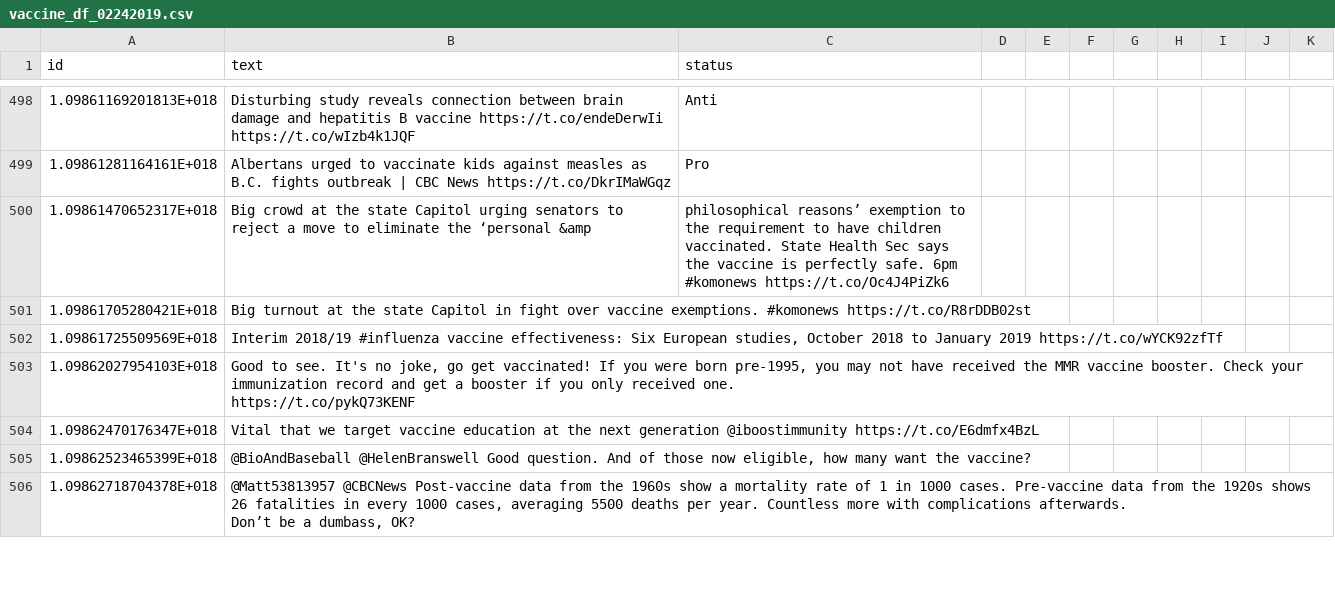
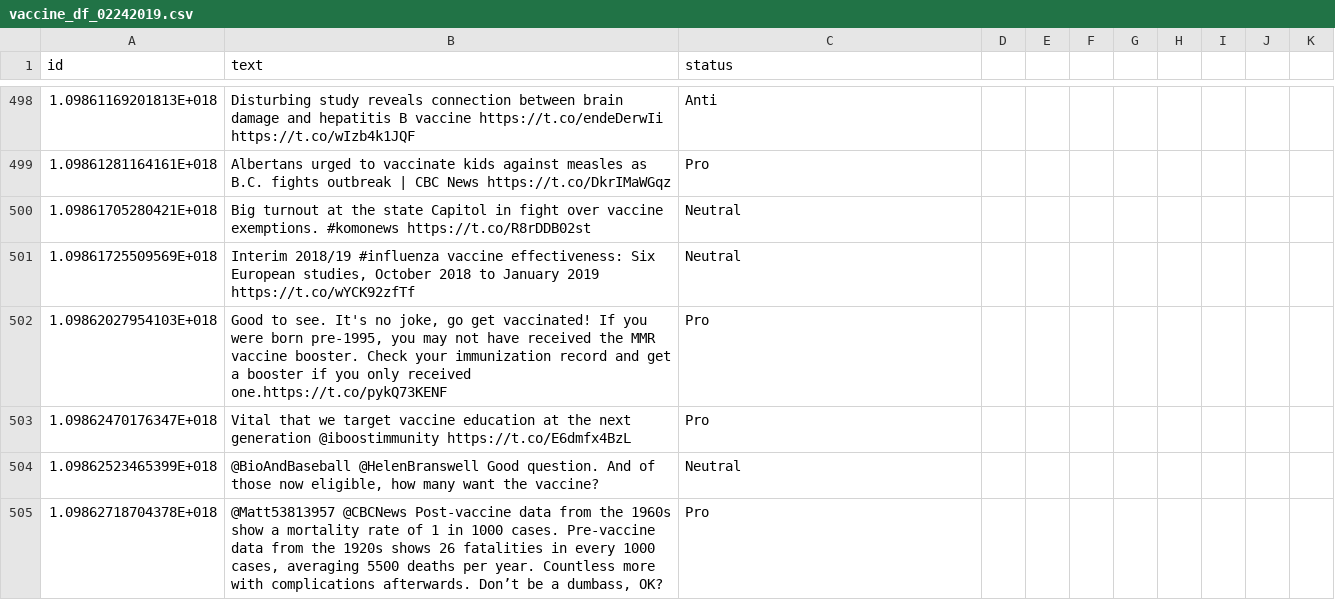
Before and after one commit to verascity/data-analysis, a CSV file: vaxx-happens/vaccine_df_02242019.csv, drawn as a sheet; only a part is shown, gaps mark what is left out; the diff covers the shown part only.

Commit message:
Update sorting

```diff
--- a/vaxx-happens/vaccine_df_02242019.csv
+++ b/vaxx-happens/vaccine_df_02242019.csv
@@ -499,20 +499,7 @@ id,text,status
 1.09861281164161E+018,Albertans urged to vaccinate kids against measles as B.C. fights outbreak | CBC News https://t.co/DkrIMaWGqz,Pro
-1.09861470652317E+018,Big crowd at the state Capitol urging senators to reject a move to eliminate the ‘personal &amp, philosophical reasons’ exemption to the requirement to have children vaccinated. State Health Sec says the vaccine is perfectly safe. 6pm #komonews https://t.co/Oc4J4PiZk6,,,,,,,,,
-1.09861705280421E+018,Big turnout at the state Capitol in fight over vaccine exemptions. #komonews https://t.co/R8rDDB02st, ,,,,,,,,,
-1.09861725509569E+018,"Interim 2018/19 #influenza vaccine effectiveness: Six European studies, October 2018 to January 2019 https://t.co/wYCK92zfTf", ,,,,,,,,,
-1.09862027954103E+018,"Good to see. It's no joke, go get vaccinated! If you were born pre-1995, you may not have received the MMR vaccine booster. Check your immunization record and get a booster if you only received one.
-
-
-
-
-
-
-
-https://t.co/pykQ73KENF", ,,,,,,,,,
-1.09862470176347E+018,Vital that we target vaccine education at the next generation @iboostimmunity https://t.co/E6dmfx4BzL, ,,,,,,,,,
-1.09862523465399E+018,"@BioAndBaseball @HelenBranswell Good question. And of those now eligible, how many want the vaccine?", ,,,,,,,,,
-1.09862718704378E+018,"@Matt53813957 @CBCNews Post-vaccine data from the 1960s show a mortality rate of 1 in 1000 cases. Pre-vaccine data from the 1920s shows 26 fatalities in every 1000 cases, averaging 5500 deaths per year. Countless more with complications afterwards.
-
-
-
-Don’t be a dumbass, OK?", ,,,,,,,,,
+1.09861705280421E+018,Big turnout at the state Capitol in fight over vaccine exemptions. #komonews https://t.co/R8rDDB02st,Neutral
+1.09861725509569E+018,"Interim 2018/19 #influenza vaccine effectiveness: Six European studies, October 2018 to January 2019 https://t.co/wYCK92zfTf",Neutral
+1.09862027954103E+018,"Good to see. It's no joke, go get vaccinated! If you were born pre-1995, you may not have received the MMR vaccine booster. Check your immunization record and get a booster if you only received one.https://t.co/pykQ73KENF",Pro
+1.09862470176347E+018,Vital that we target vaccine education at the next generation @iboostimmunity https://t.co/E6dmfx4BzL,Pro
+1.09862523465399E+018,"@BioAndBaseball @HelenBranswell Good question. And of those now eligible, how many want the vaccine?",Neutral
+1.09862718704378E+018,"@Matt53813957 @CBCNews Post-vaccine data from the 1960s show a mortality rate of 1 in 1000 cases. Pre-vaccine data from the 1920s shows 26 fatalities in every 1000 cases, averaging 5500 deaths per year. Countless more with complications afterwards. Don’t be a dumbass, OK?",Pro
```
Also changed, not shown: 3 removed rows and 110 edited cells elsewhere in this file.
